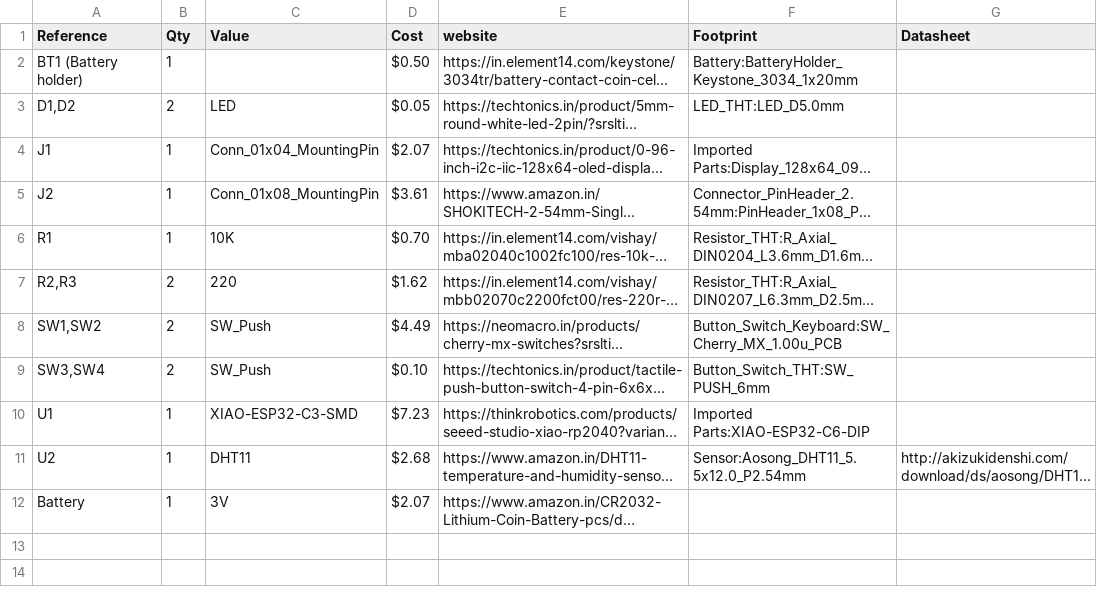
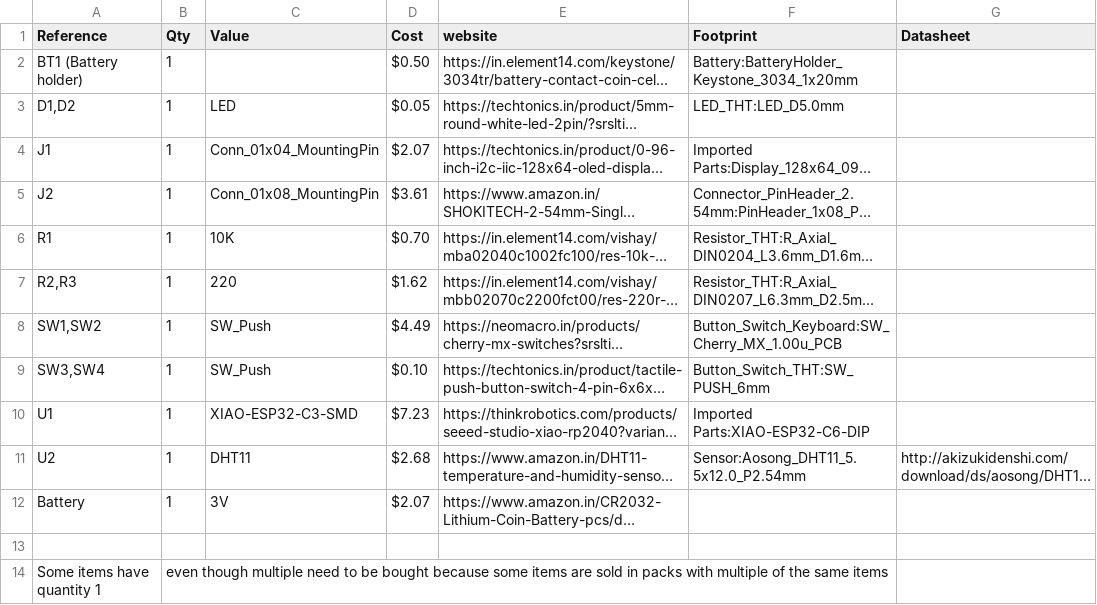
Before and after one commit to Devildoggy-debug/Starbie, a CSV file: Dusk_BOM2.csv, drawn as a sheet; long unchanged cells end in …; the diff names each change by its address in the sheet, - before the commit and + after, or states it on an @@ line.

Commit message:
Adjust quantities in Dusk_BOM2.csv for accuracy
Updated quantities for several components to reflect correct purchasing needs, including items sold in packs.

```diff
--- a/Dusk_BOM2.csv
+++ b/Dusk_BOM2.csv
-B3 (Qty): 2
+B3 (Qty): 1
-B7:B9 (Qty): 2
+B7:B9 (Qty): 1
+row 13: (empty)
+row 14: Some items have quantity 1 | even though multiple need to be bought because some items are sold in packs with multiple of the same items
```
